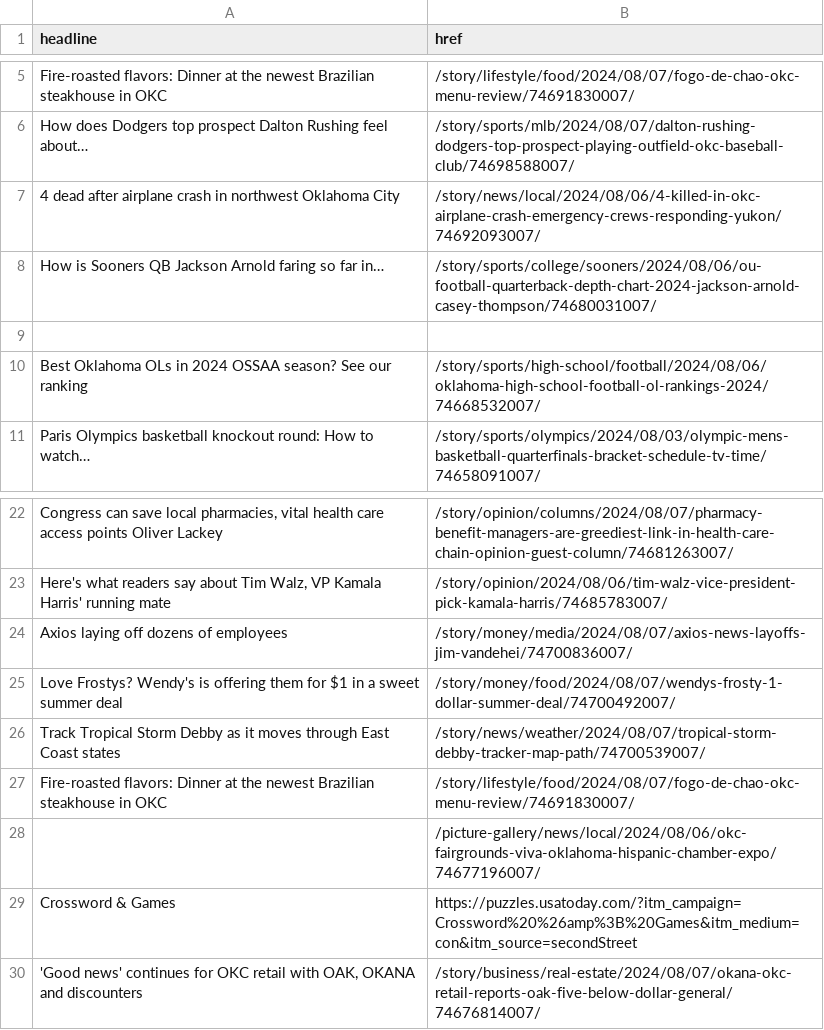
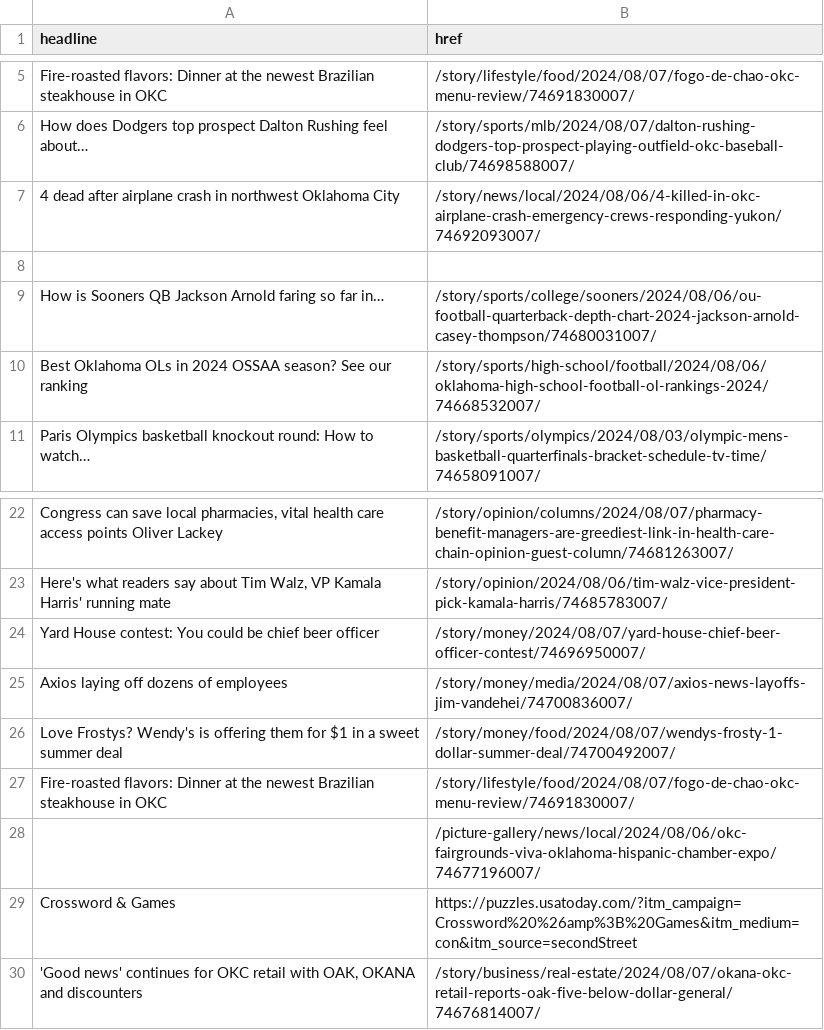
Before and after one commit to jessieblaeser/auto-scraper, a CSV file: oklahoman.csv, drawn as a sheet; only a part is shown, gaps mark what is left out; removed rows and columns are numbered as before the commit, all else as after; the diff names each change by its address in the sheet, - before the commit and + after, or states it on an @@ line.

```diff
--- a/oklahoman.csv
+++ b/oklahoman.csv
+row 8: (empty)
-row 9: (empty)
+row 24: Yard House contest: You could be chief beer officer | /story/money/2024/08/07/yard-house-chief-beer-officer-contest/74696950007/
-row 26: Track Tropical Storm Debby as it moves through East Coast states | /story/news/weather/2024/08/07/tropical-storm-debby-tracker-map-path/74700539007/
```
